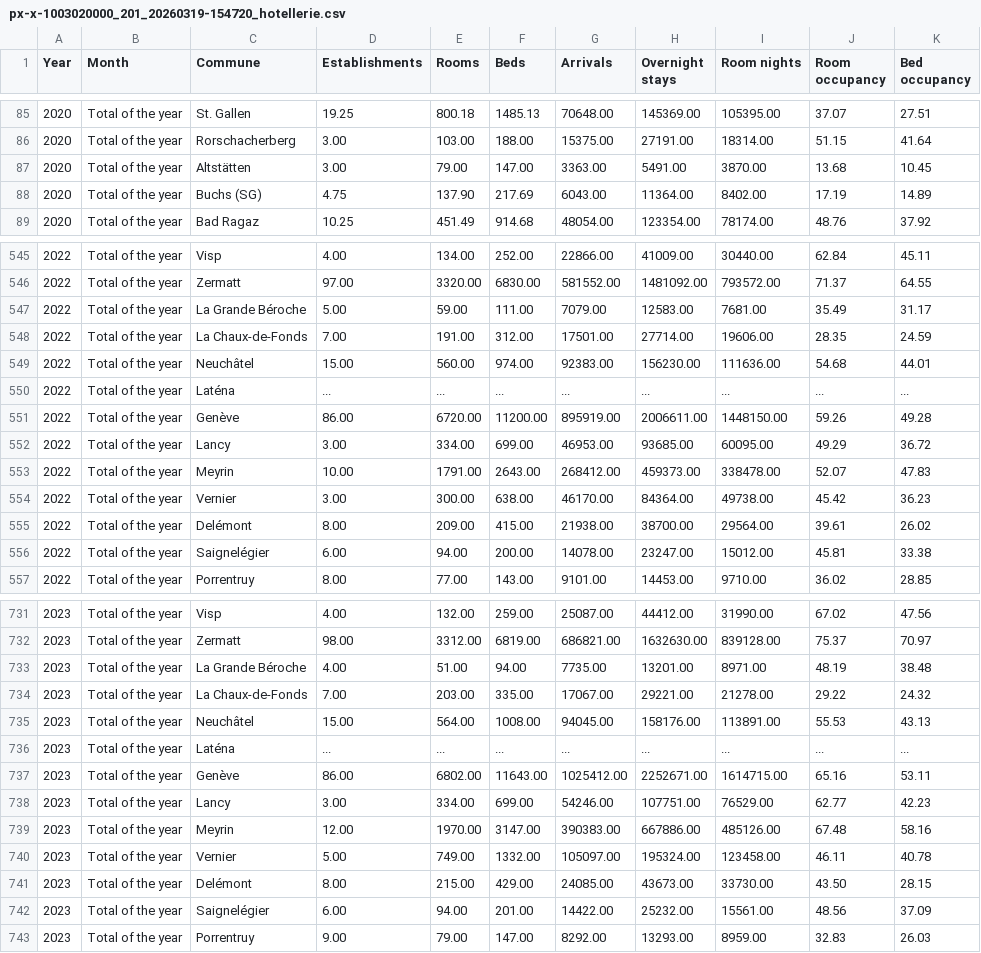
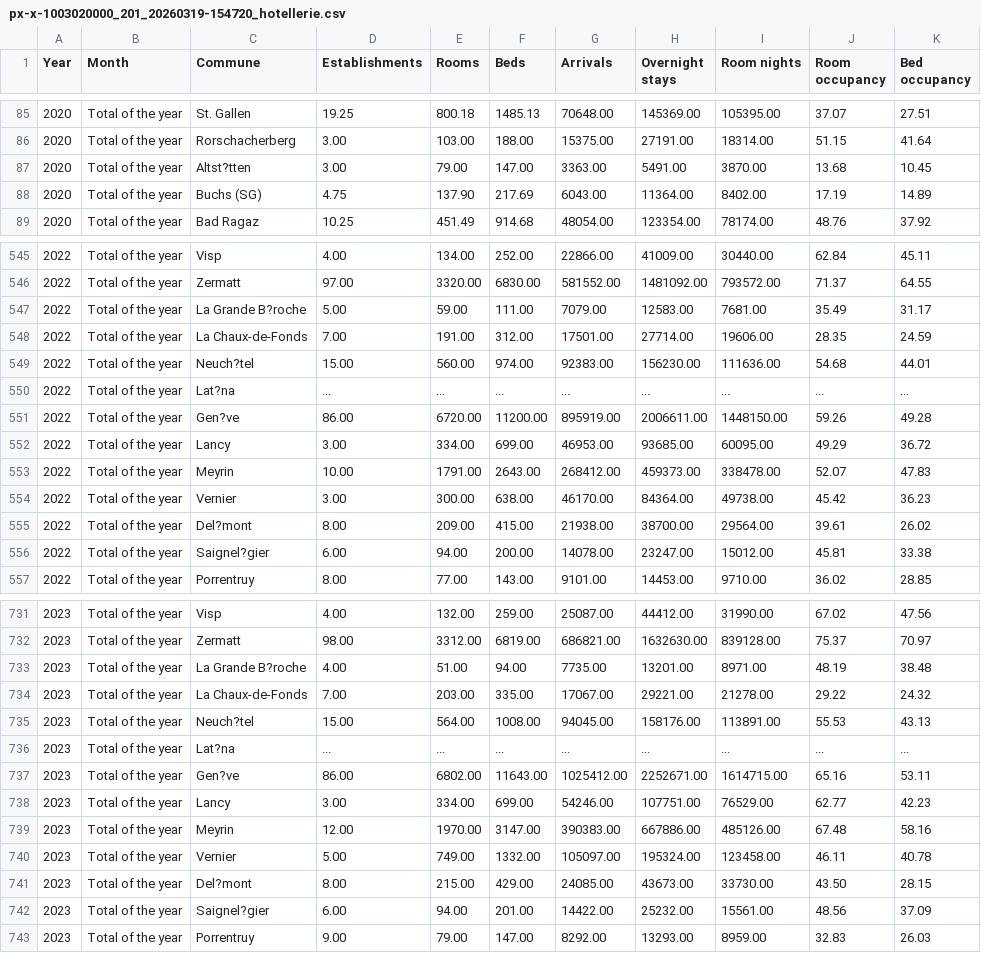
Before and after one commit to GiulioP027/Repo_datamining_fs2026, a CSV file: data_raw/px-x-1003020000_201_20260319-154720_hotellerie.csv, drawn as a sheet; only a part is shown, gaps mark what is left out; the diff covers the shown part only; the diff names each change by its address in the sheet, - before the commit and + after, or states it on an @@ line.

```diff
--- a/data_raw/px-x-1003020000_201_20260319-154720_hotellerie.csv
+++ b/data_raw/px-x-1003020000_201_20260319-154720_hotellerie.csv
-C87 (Commune): Altstätten
+C87 (Commune): Altst?tten
-C547 (Commune): La Grande Béroche
+C547 (Commune): La Grande B?roche
-C549 (Commune): Neuchâtel
+C549 (Commune): Neuch?tel
-C550 (Commune): Laténa
+C550 (Commune): Lat?na
-C551 (Commune): Genève
+C551 (Commune): Gen?ve
-C555 (Commune): Delémont
+C555 (Commune): Del?mont
-C556 (Commune): Saignelégier
+C556 (Commune): Saignel?gier
-C733 (Commune): La Grande Béroche
+C733 (Commune): La Grande B?roche
-C735 (Commune): Neuchâtel
+C735 (Commune): Neuch?tel
-C736 (Commune): Laténa
+C736 (Commune): Lat?na
-C737 (Commune): Genève
+C737 (Commune): Gen?ve
-C741 (Commune): Delémont
+C741 (Commune): Del?mont
-C742 (Commune): Saignelégier
+C742 (Commune): Saignel?gier
```
Also changed, not shown: 92 edited cells elsewhere in this file, 1 other file.
